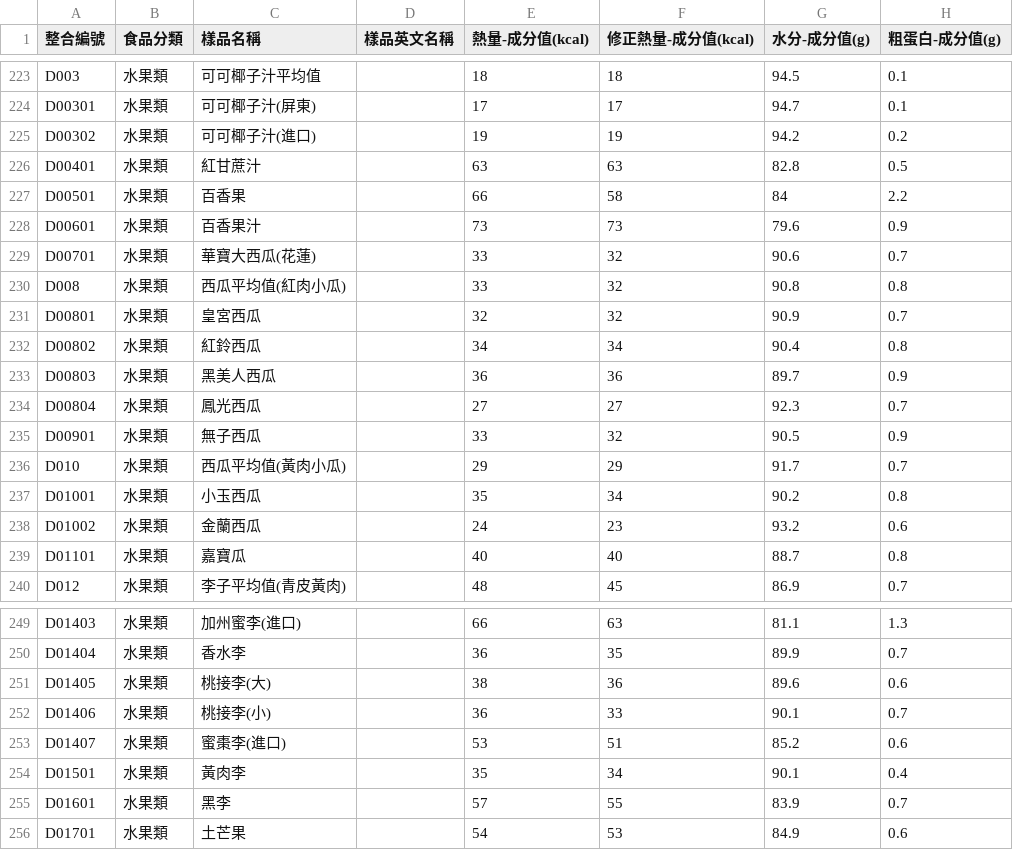
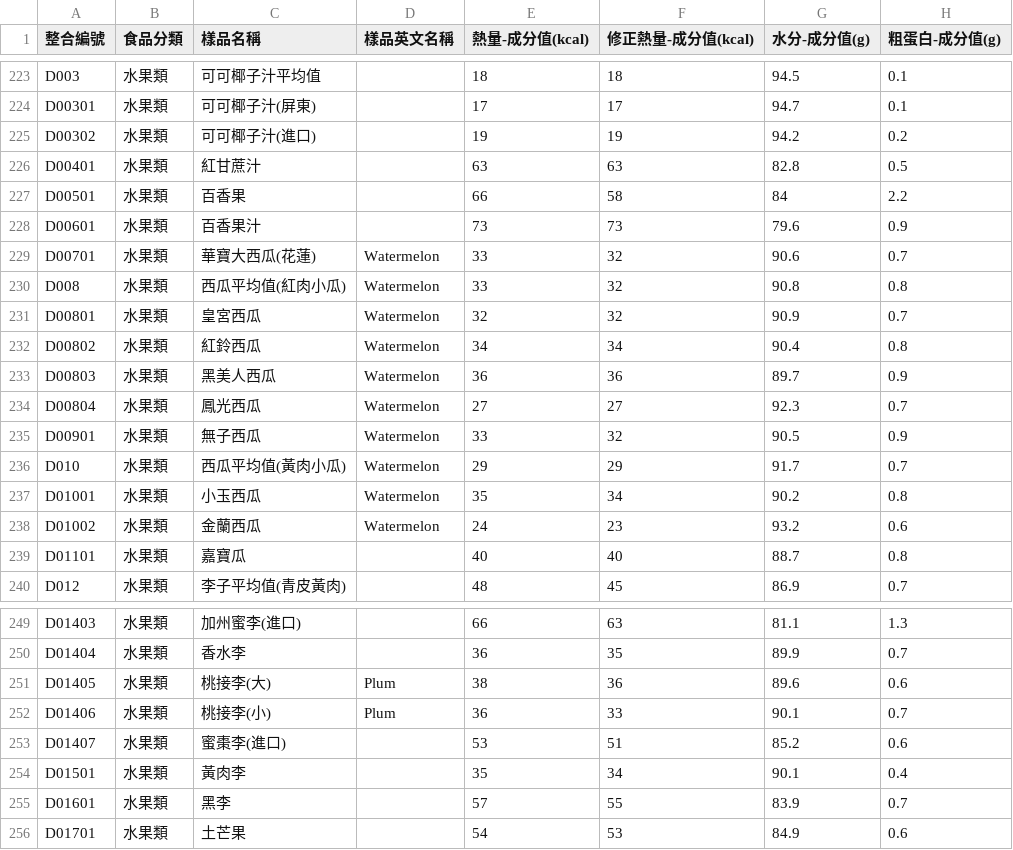
Before and after one commit to bouzinlp/iKK_Go, a CSV file: app/src/main/assets/food_cal.csv, drawn as a sheet; only a part is shown, gaps mark what is left out; the diff covers the shown part only; the diff names each change by its address in the sheet, - before the commit and + after, or states it on an @@ line.

```diff
--- a/app/src/main/assets/food_cal.csv
+++ b/app/src/main/assets/food_cal.csv
-D229:D238 (樣品英文名稱): (empty)
+D229:D238 (樣品英文名稱): Watermelon
-D251:D252 (樣品英文名稱): (empty)
+D251:D252 (樣品英文名稱): Plum
```
Also changed, not shown: 17 edited cells elsewhere in this file.
